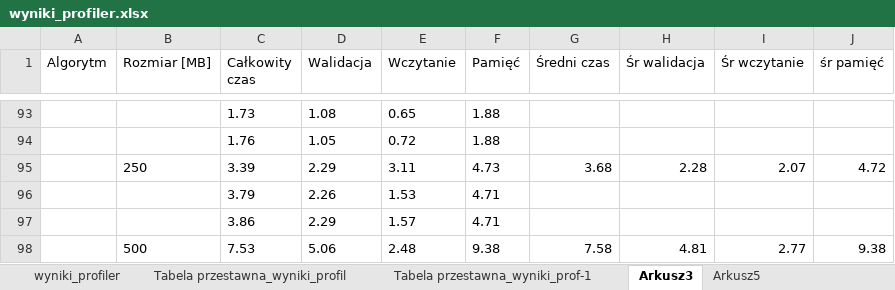
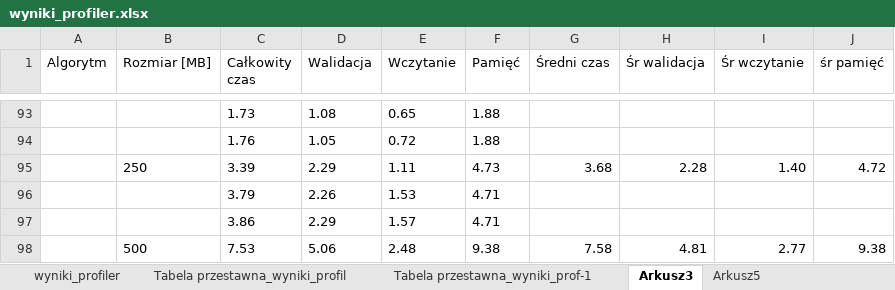
Before and after one commit to PANtroll/CSVValidator, an Excel workbook: CSVValidator/badania/wyniki_profiler.xlsx, sheet Arkusz3, drawn as a sheet; only a part is shown, gaps mark what is left out; values as stored, in another font and other column widths than the file's, no borders; charts and pictures not drawn; the diff names each change by its address in the sheet, - before the commit and + after, or states it on an @@ line.

```diff
--- a/CSVValidator/badania/wyniki_profiler.xlsx (sheet Arkusz3)
+++ b/CSVValidator/badania/wyniki_profiler.xlsx (sheet Arkusz3)
-E95 (Wczytanie): 3.11
+E95 (Wczytanie): 1.11
-I95 (Śr wczytanie): 2.07
+I95 (Śr wczytanie): 1.40
```
Also changed, not shown: sheet Arkusz5, charts or pictures, 2 other files.
